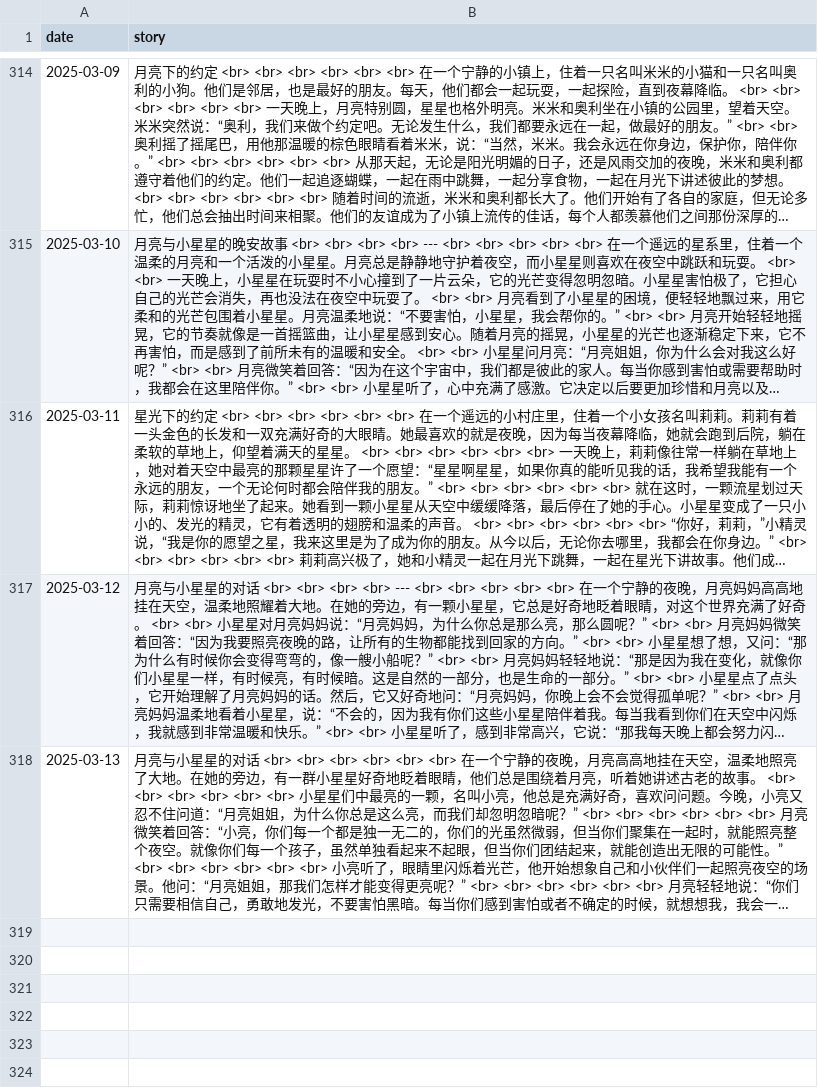
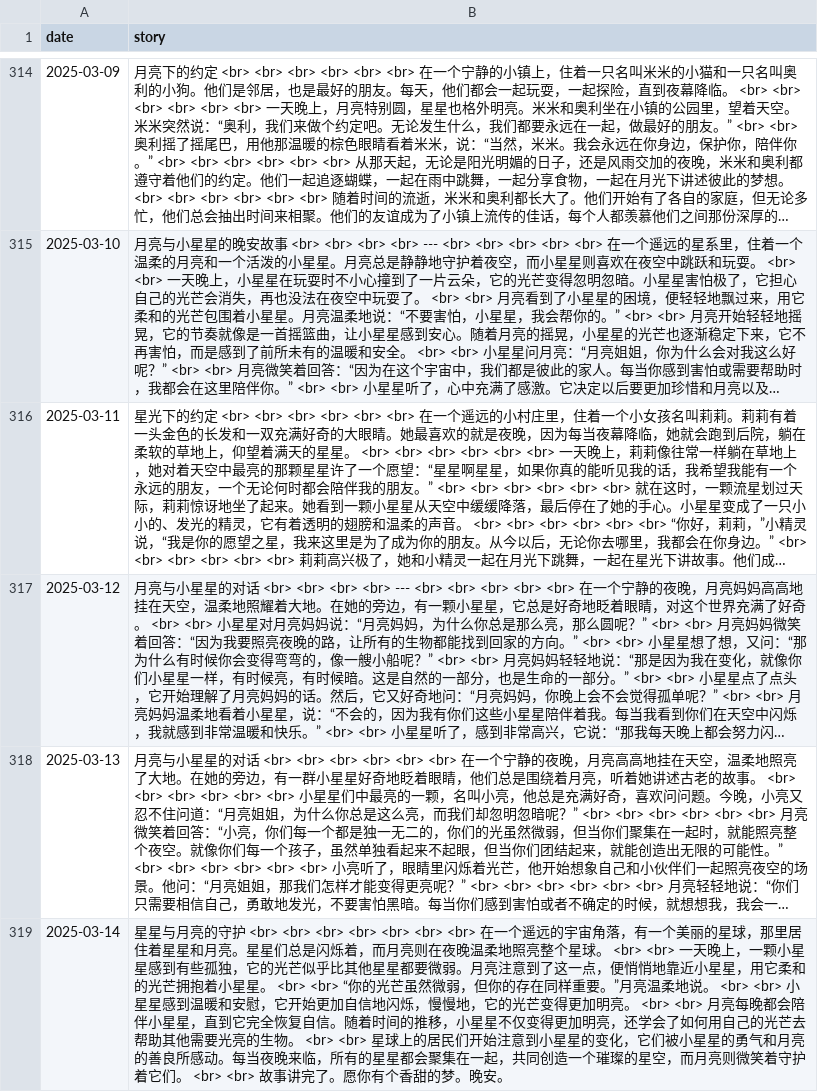
Before and after one commit to flowergod/storyBot, a CSV file: stories.csv, drawn as a sheet; only a part is shown, gaps mark what is left out; long unchanged cells end in …; the diff names each change by its address in the sheet, - before the commit and + after, or states it on an @@ line.

Commit message:
Update stories.csv with new story

```diff
--- a/stories.csv
+++ b/stories.csv
+row 319: 2025-03-14 | 星星与月亮的守护 <br> <br> <br> <br> <br> <br> <br> 在一个遥远的宇宙角落，有一个美丽的星球，那里居住着星星和月亮。星星们总是闪烁着，而月亮则在夜晚温柔地照亮整个星球。 <br> <br> 一天晚上，一颗小星星感到有些孤独，它的光芒似乎比其他星星都要微弱。月亮注意到了这一点，便悄悄地靠近小星星，用它柔和的光芒拥抱着小星星。 <br> <br> “你的光芒虽然微弱，但你的存在同样重要。”月亮温柔地说。 <br> <br> 小星星感到温暖和安慰，它开始更加自信地闪烁，慢慢地，它的光芒变得更加明亮。 <br> <br> 月亮每晚都会陪伴小星星，直到它完全恢复自信。随着时间的推移，小星星不仅变得更加明亮，还学会了如何用自己的光芒去帮助其他需要光亮的生物。 <br> <br> 星球上的居民们开始注意到小星星的变化，它们被小星星的勇气和月亮的善良所感动。每当夜晚来临，所有的星星都会聚集在一起，共同创造一个璀璨的星空，而月亮则微笑着守护着它们。 <br> <br> 故事讲完了。愿你有个香甜的梦。晚安。
```
